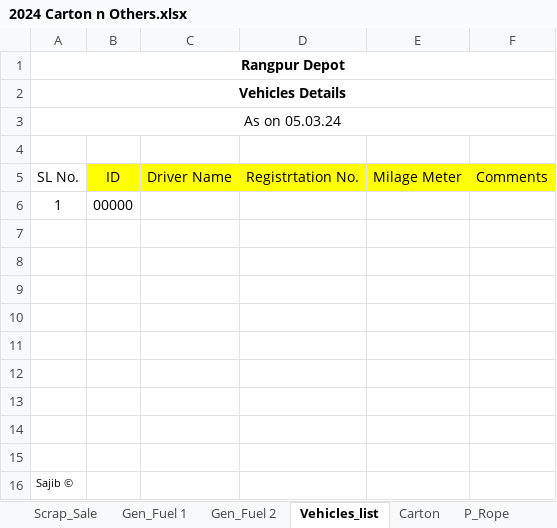
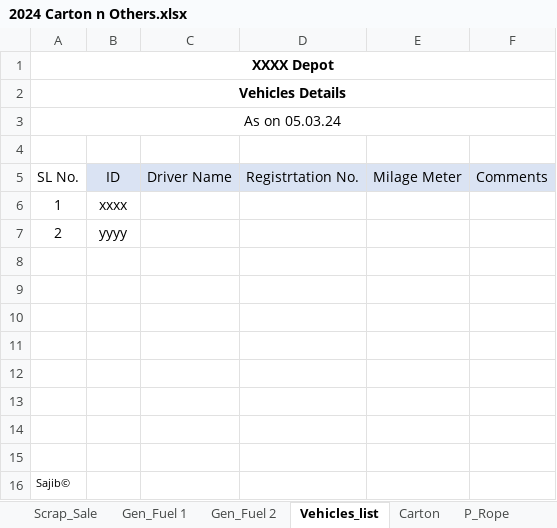
Before and after one commit to SajibSarker113/Depot_support, an Excel workbook: 2024 Carton n Others.xlsx, sheet Vehicles_list, drawn as a sheet; values as stored, in another font and other column widths than the file's, no borders; removed rows and columns are numbered as before the commit, all else as after; the diff names each change by its address in the sheet, - before the commit and + after, or states it on an @@ line.

```diff
--- a/2024 Carton n Others.xlsx (sheet Vehicles_list)
+++ b/2024 Carton n Others.xlsx (sheet Vehicles_list)
-A1: Rangpur Depot
+A1: XXXX Depot
-B5:F5 fill: #FFFF00
+B5:F5 fill: #DAE3F3
-B6: 00000
+B6: xxxx
+row 7: 2 | yyyy
-row 15: (empty)
-A16: Sajib ©
+A16: Sajib©
```
Also changed, not shown: sheet Gen_Fuel 1, sheet Gen_Fuel 2, sheet Carton, sheet P_Rope, sheet Scrap_Sale, sheet D Exp VS Replace, formulas that keep their value, 2024 Annexure Sample.xlsx, 2024 Cal Collection.xlsx, 6 other files.
